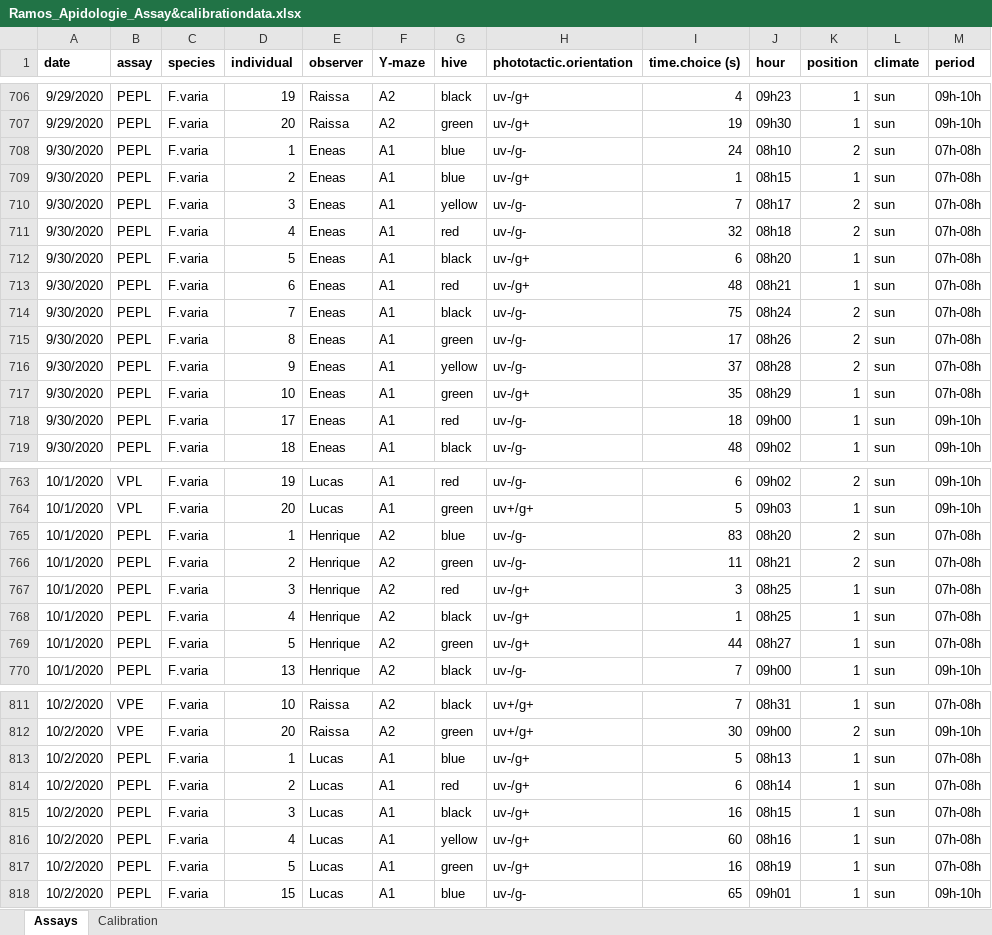
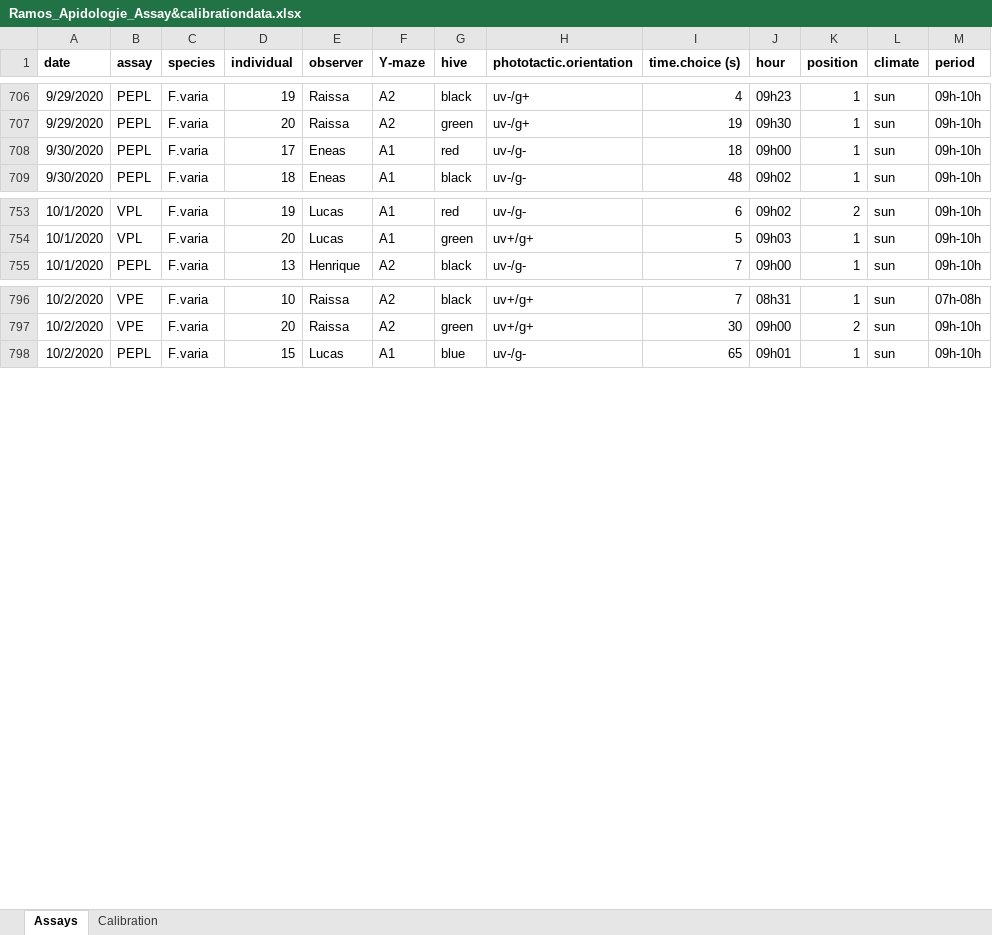
Before and after one commit to DavideLacerdaRamos/manuscript_Apidologie.01, an Excel workbook: Ramos_Apidologie_Assay&calibrationdata.xlsx, sheet Assays, drawn as a sheet; only a part is shown, gaps mark what is left out; values as stored, in another font and other column widths than the file's, no borders; the diff names each change by its address in the sheet, - before the commit and + after, or states it on an @@ line.

```diff
--- a/Ramos_Apidologie_Assay&calibrationdata.xlsx (sheet Assays)
+++ b/Ramos_Apidologie_Assay&calibrationdata.xlsx (sheet Assays)
-row 708: 9/30/2020 | PEPL | F.varia | 1 | Eneas | A1 | blue | uv-/g- | 24 | 08h10 | 2 | sun | 07h-08h
-row 709: 9/30/2020 | PEPL | F.varia | 2 | Eneas | A1 | blue | uv-/g+ | 1 | 08h15 | 1 | sun | 07h-08h
-row 710: 9/30/2020 | PEPL | F.varia | 3 | Eneas | A1 | yellow | uv-/g- | 7 | 08h17 | 2 | sun | 07h-08h
-row 711: 9/30/2020 | PEPL | F.varia | 4 | Eneas | A1 | red | uv-/g- | 32 | 08h18 | 2 | sun | 07h-08h
-row 712: 9/30/2020 | PEPL | F.varia | 5 | Eneas | A1 | black | uv-/g+ | 6 | 08h20 | 1 | sun | 07h-08h
-row 713: 9/30/2020 | PEPL | F.varia | 6 | Eneas | A1 | red | uv-/g+ | 48 | 08h21 | 1 | sun | 07h-08h
-row 714: 9/30/2020 | PEPL | F.varia | 7 | Eneas | A1 | black | uv-/g- | 75 | 08h24 | 2 | sun | 07h-08h
-row 715: 9/30/2020 | PEPL | F.varia | 8 | Eneas | A1 | green | uv-/g- | 17 | 08h26 | 2 | sun | 07h-08h
-row 716: 9/30/2020 | PEPL | F.varia | 9 | Eneas | A1 | yellow | uv-/g- | 37 | 08h28 | 2 | sun | 07h-08h
-row 717: 9/30/2020 | PEPL | F.varia | 10 | Eneas | A1 | green | uv-/g+ | 35 | 08h29 | 1 | sun | 07h-08h
-row 765: 10/1/2020 | PEPL | F.varia | 1 | Henrique | A2 | blue | uv-/g- | 83 | 08h20 | 2 | sun | 07h-08h
-row 766: 10/1/2020 | PEPL | F.varia | 2 | Henrique | A2 | green | uv-/g- | 11 | 08h21 | 2 | sun | 07h-08h
-row 767: 10/1/2020 | PEPL | F.varia | 3 | Henrique | A2 | red | uv-/g+ | 3 | 08h25 | 1 | sun | 07h-08h
-row 768: 10/1/2020 | PEPL | F.varia | 4 | Henrique | A2 | black | uv-/g+ | 1 | 08h25 | 1 | sun | 07h-08h
-row 769: 10/1/2020 | PEPL | F.varia | 5 | Henrique | A2 | green | uv-/g+ | 44 | 08h27 | 1 | sun | 07h-08h
-row 813: 10/2/2020 | PEPL | F.varia | 1 | Lucas | A1 | blue | uv-/g+ | 5 | 08h13 | 1 | sun | 07h-08h
-row 814: 10/2/2020 | PEPL | F.varia | 2 | Lucas | A1 | red | uv-/g+ | 6 | 08h14 | 1 | sun | 07h-08h
-row 815: 10/2/2020 | PEPL | F.varia | 3 | Lucas | A1 | black | uv-/g+ | 16 | 08h15 | 1 | sun | 07h-08h
-row 816: 10/2/2020 | PEPL | F.varia | 4 | Lucas | A1 | yellow | uv-/g+ | 60 | 08h16 | 1 | sun | 07h-08h
-row 817: 10/2/2020 | PEPL | F.varia | 5 | Lucas | A1 | green | uv-/g+ | 16 | 08h19 | 1 | sun | 07h-08h
```
Also changed, not shown: 1 other file.
